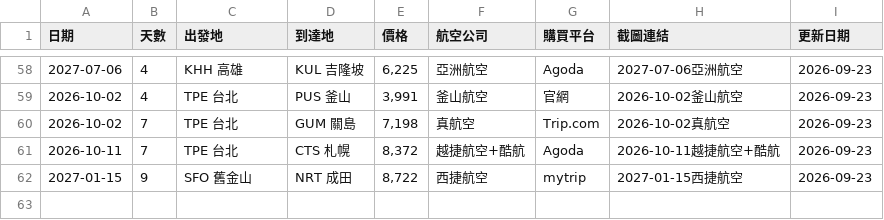
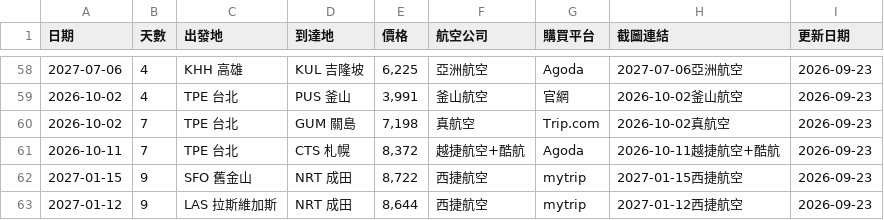
Before and after one commit to SAOJSM/FlightDealAsia, a CSV file: data/deals.csv, drawn as a sheet; only a part is shown, gaps mark what is left out; the diff names each change by its address in the sheet, - before the commit and + after, or states it on an @@ line.

Commit message:
chore: update deals from Telegram Bot (2026-09-23 07:27:58)

```diff
--- a/data/deals.csv
+++ b/data/deals.csv
+row 63: 2027-01-12 | 9 | LAS 拉斯維加斯 | NRT 成田 | 8,644 | 西捷航空 | mytrip | 2027-01-12西捷航空 | 2026-09-23
```
Also changed, not shown: 2 other files.
